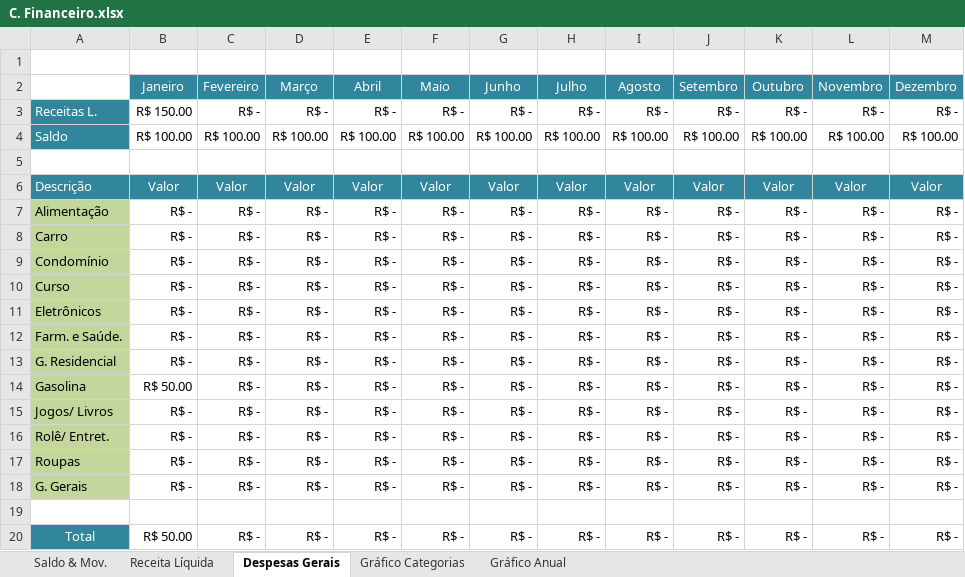
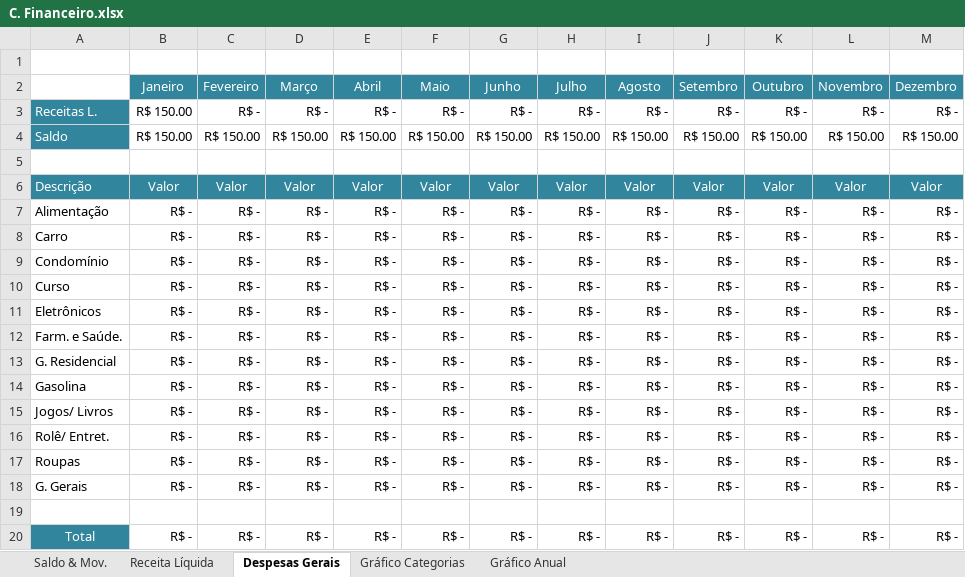
Before and after one commit to RobisonTorres/Personal_Finance, an Excel workbook: C. Financeiro.xlsx, sheet Despesas Gerais, drawn as a sheet; values as stored, in another font and other column widths than the file's, no borders; conditional formats not drawn; the diff names each change by its address in the sheet, - before the commit and + after, or states it on an @@ line.

```diff
--- a/C. Financeiro.xlsx (sheet Despesas Gerais)
+++ b/C. Financeiro.xlsx (sheet Despesas Gerais)
-B4 (Janeiro): R$ 100.00
+B4 (Janeiro): R$ 150.00
-C4 (Fevereiro): R$ 100.00
+C4 (Fevereiro): R$ 150.00
-D4 (Março): R$ 100.00
+D4 (Março): R$ 150.00
-E4 (Abril): R$ 100.00
+E4 (Abril): R$ 150.00
-F4 (Maio): R$ 100.00
+F4 (Maio): R$ 150.00
-G4 (Junho): R$ 100.00
+G4 (Junho): R$ 150.00
-H4 (Julho): R$ 100.00
+H4 (Julho): R$ 150.00
-I4 (Agosto): R$ 100.00
+I4 (Agosto): R$ 150.00
-J4 (Setembro): R$ 100.00
+J4 (Setembro): R$ 150.00
-K4 (Outubro): R$ 100.00
+K4 (Outubro): R$ 150.00
-L4 (Novembro): R$ 100.00
+L4 (Novembro): R$ 150.00
-M4 (Dezembro): R$ 100.00
+M4 (Dezembro): R$ 150.00
-A7:A18 fill: #C3D69B
+A7:A18 fill: none
-B14 (Janeiro): R$ 50.00
+B14 (Janeiro): R$ -
-B20 (Janeiro): R$ 50.00
+B20 (Janeiro): R$ -
```
Also changed, not shown: sheet Saldo & Mov., sheet Gráfico Categorias, sheet Gráfico Anual, sheet Receita Líquida, formulas that keep their value, charts or pictures, Personal Budget.xlsx.
